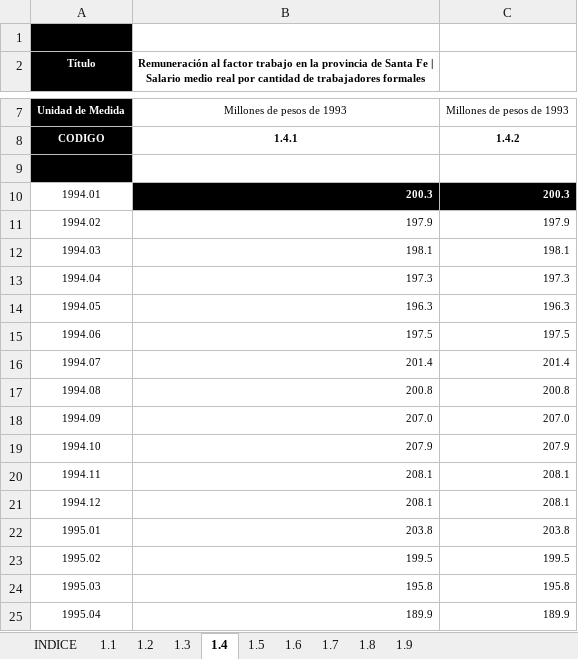
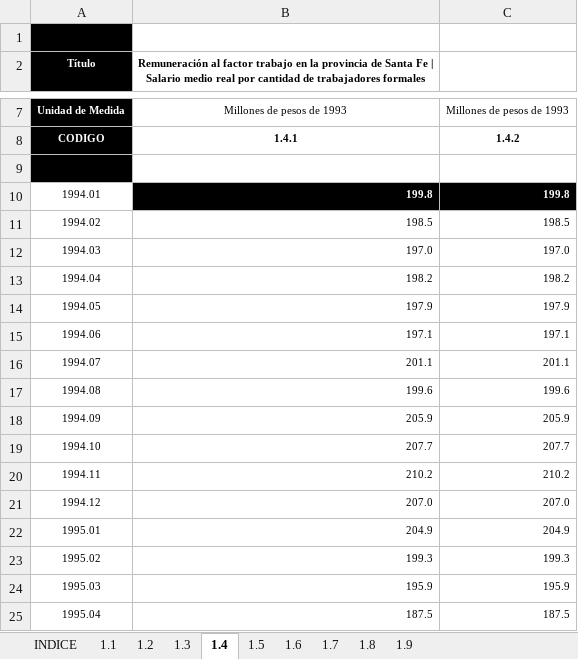
Before and after one commit to CES-BCSF/bd_ces, an Excel workbook: DB_ICA-SFE_Variables_componentes.xlsx, sheet 1.4, drawn as a sheet; only a part is shown, gaps mark what is left out; values as stored, in another font and other column widths than the file's, no borders; the diff covers the shown part only; the diff names each change by its address in the sheet, - before the commit and + after, or states it on an @@ line.

```diff
--- a/DB_ICA-SFE_Variables_componentes.xlsx (sheet 1.4)
+++ b/DB_ICA-SFE_Variables_componentes.xlsx (sheet 1.4)
-B10: 200.3
+B10: 199.8
-C10: 200.3
+C10: 199.8
-B11: 197.9
+B11: 198.5
-C11: 197.9
+C11: 198.5
-B12: 198.1
+B12: 197.0
-C12: 198.1
+C12: 197.0
-B13: 197.3
+B13: 198.2
-C13: 197.3
+C13: 198.2
-B14: 196.3
+B14: 197.9
-C14: 196.3
+C14: 197.9
-B15: 197.5
+B15: 197.1
-C15: 197.5
+C15: 197.1
-B16: 201.4
+B16: 201.1
-C16: 201.4
+C16: 201.1
-B17: 200.8
+B17: 199.6
-C17: 200.8
+C17: 199.6
-B18: 207.0
+B18: 205.9
-C18: 207.0
+C18: 205.9
-B19: 207.9
+B19: 207.7
-C19: 207.9
+C19: 207.7
-B20: 208.1
+B20: 210.2
-C20: 208.1
+C20: 210.2
-B21: 208.1
+B21: 207.0
-C21: 208.1
+C21: 207.0
-B22: 203.8
+B22: 204.9
-C22: 203.8
+C22: 204.9
-B23: 199.5
+B23: 199.3
-C23: 199.5
+C23: 199.3
-B24: 195.8
+B24: 195.9
-C24: 195.8
+C24: 195.9
-B25: 189.9
+B25: 187.5
-C25: 189.9
+C25: 187.5
```
Also changed, not shown: 730 edited cells and cell formats elsewhere in this sheet, sheet 1.1, sheet 1.7, sheet 1.6, sheet 1.9, sheet 1.5, sheet 1.3, 3 more sheets.
